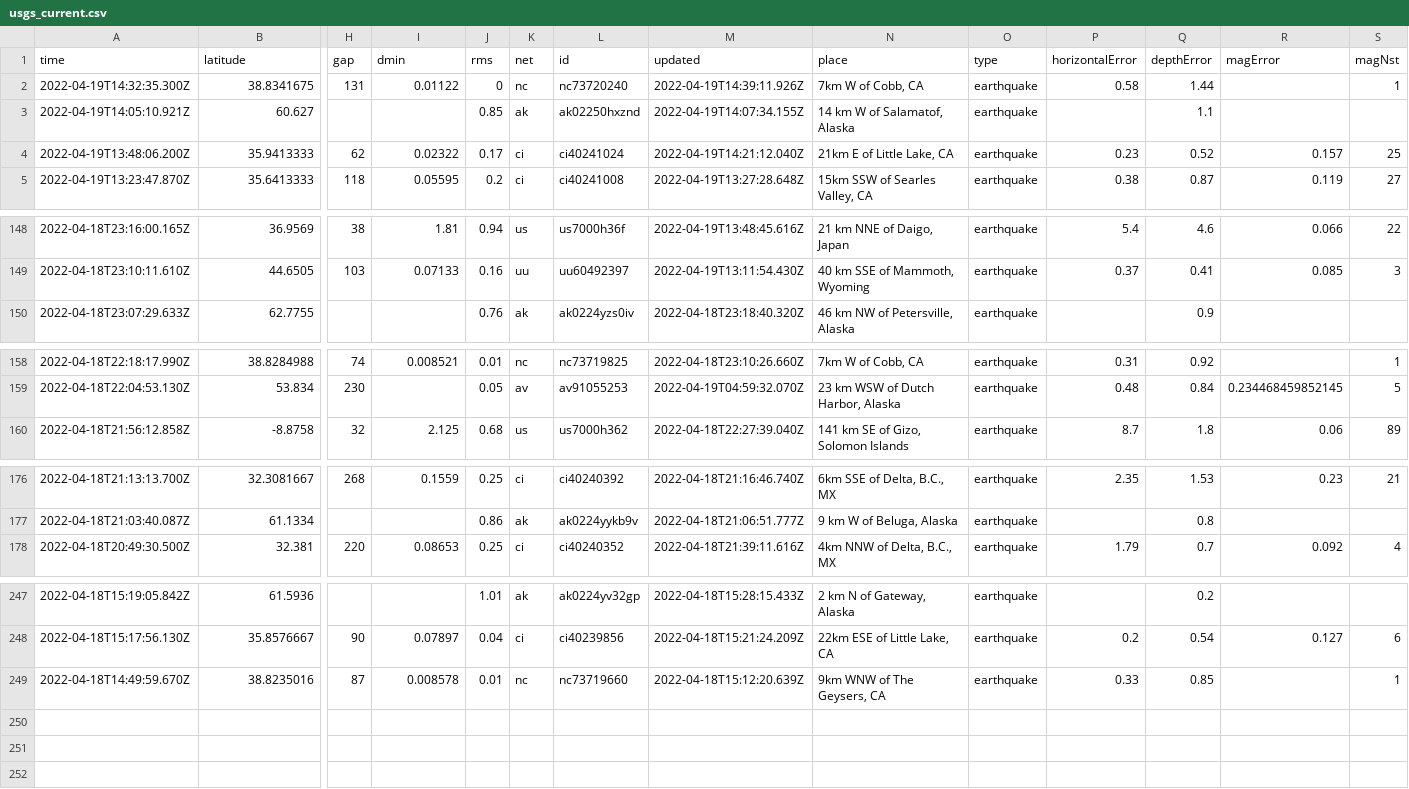
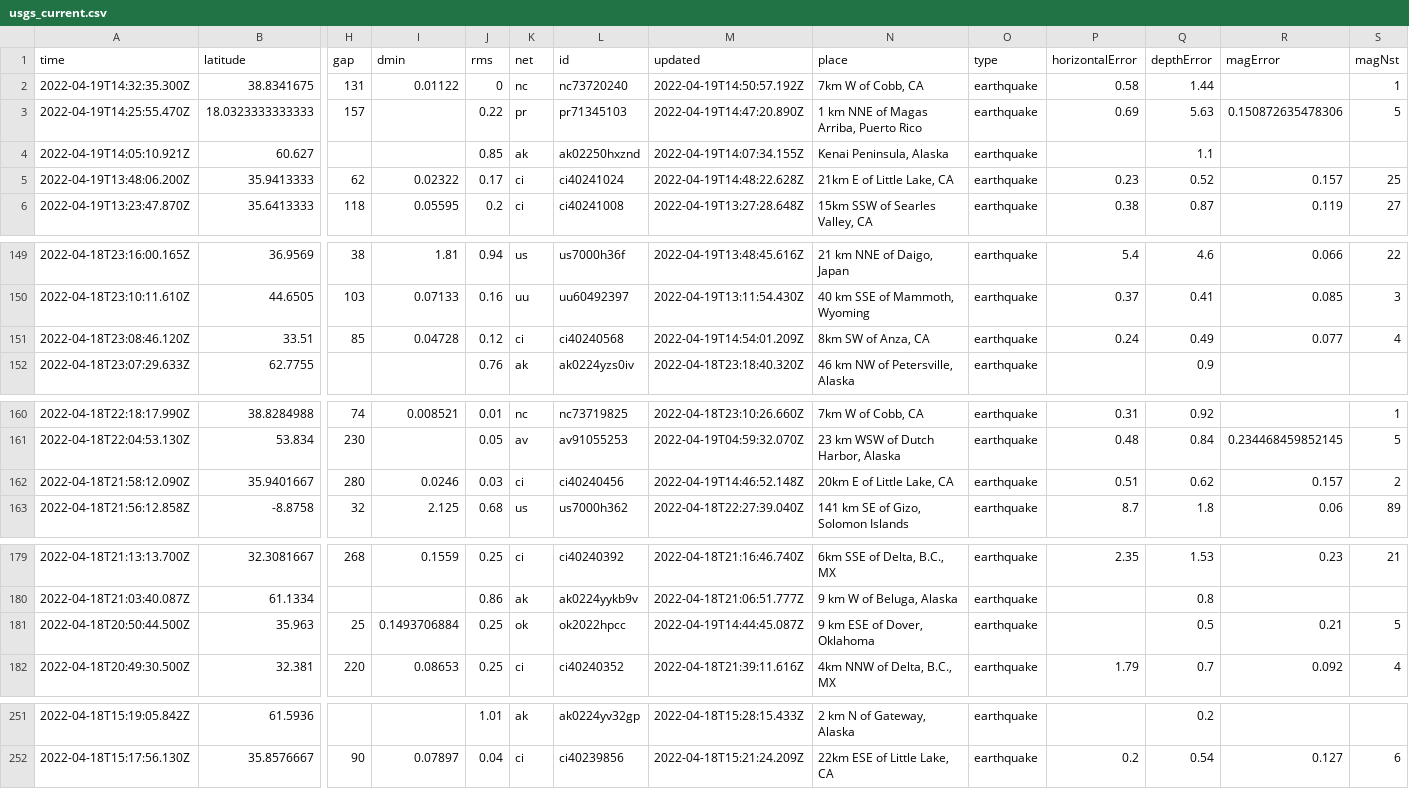
Before and after one commit to jemory/nicar22-github-actions-test, a CSV file: usgs_current.csv, drawn as a sheet; only a part is shown, gaps mark what is left out; removed rows and columns are numbered as before the commit, all else as after; rows hold the shown columns only; the diff covers the shown part only; the diff names each change by its address in the sheet, - before the commit and + after, or states it on an @@ line.

```diff
--- a/usgs_current.csv
+++ b/usgs_current.csv
-M2 (updated): 2022-04-19T14:39:11.926Z
+M2 (updated): 2022-04-19T14:50:57.192Z
+row 3: 2022-04-19T14:25:55.470Z | 18.0323333333333 | 157 |  | 0.22 | pr | pr71345103 | 2022-04-19T14:47:20.890Z | 1 km NNE of Magas Arriba, Puerto Rico | earthquake | 0.69 | 5.63 | 0.150872635478306 | 5
-N4 (place): 14 km W of Salamatof, Alaska
+N4 (place): Kenai Peninsula, Alaska
-M5 (updated): 2022-04-19T14:21:12.040Z
+M5 (updated): 2022-04-19T14:48:22.628Z
+row 151: 2022-04-18T23:08:46.120Z | 33.51 | 85 | 0.04728 | 0.12 | ci | ci40240568 | 2022-04-19T14:54:01.209Z | 8km SW of Anza, CA | earthquake | 0.24 | 0.49 | 0.077 | 4
+row 162: 2022-04-18T21:58:12.090Z | 35.9401667 | 280 | 0.0246 | 0.03 | ci | ci40240456 | 2022-04-19T14:46:52.148Z | 20km E of Little Lake, CA | earthquake | 0.51 | 0.62 | 0.157 | 2
+row 181: 2022-04-18T20:50:44.500Z | 35.963 | 25 | 0.1493706884 | 0.25 | ok | ok2022hpcc | 2022-04-19T14:44:45.087Z | 9 km ESE of Dover, Oklahoma | earthquake |  | 0.5 | 0.21 | 5
-row 249: 2022-04-18T14:49:59.670Z | 38.8235016 | 87 | 0.008578 | 0.01 | nc | nc73719660 | 2022-04-18T15:12:20.639Z | 9km WNW of The Geysers, CA | earthquake | 0.33 | 0.85 |  | 1
```
Also changed, not shown: 7 edited cells elsewhere in this file, 1 other file.
